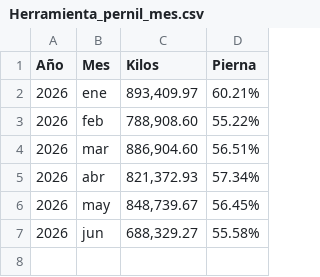
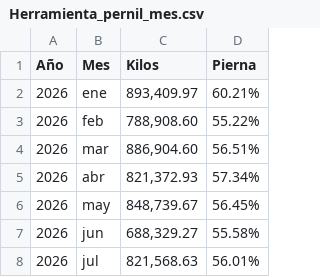
Before and after one commit to rosaliolh/Rendimientos, a CSV file: Herramienta_pernil_mes.csv, drawn as a sheet; the diff names each change by its address in the sheet, - before the commit and + after, or states it on an @@ line.

Commit message:
Update Herramienta_pernil_mes.csv

```diff
--- a/Herramienta_pernil_mes.csv
+++ b/Herramienta_pernil_mes.csv
+row 8: 2026 | jul | 821,568.63 | 56.01%
```
